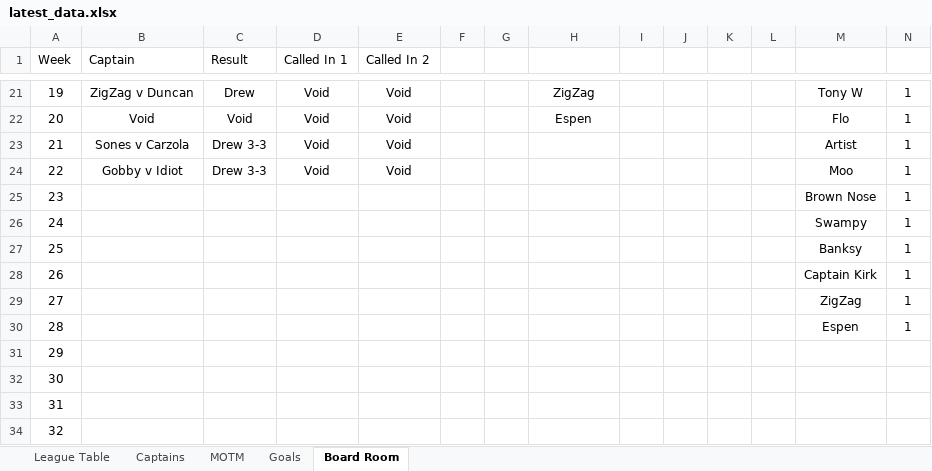
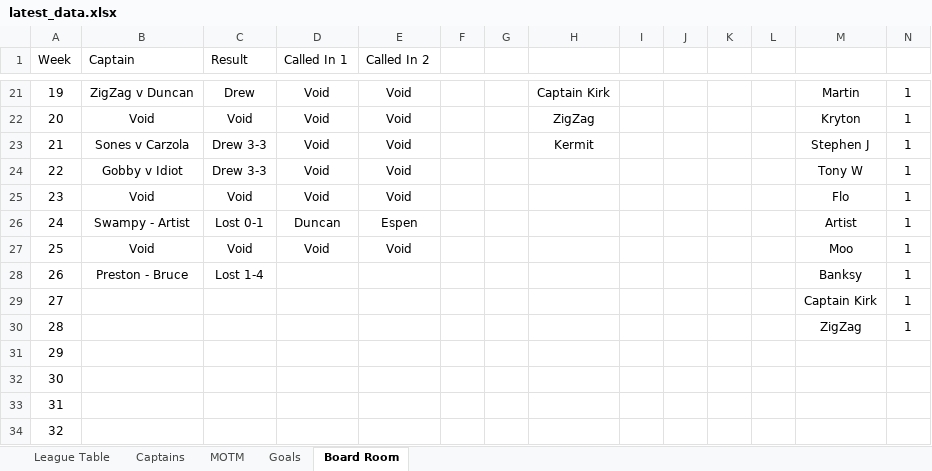
Before and after one commit to stateside2/marlow-dukes, an Excel workbook: data/latest_data.xlsx, sheet Board Room, drawn as a sheet; only a part is shown, gaps mark what is left out; values as stored, in another font and other column widths than the file's, no borders; charts and pictures not drawn; removed rows and columns are numbered as before the commit, all else as after; the diff covers the shown part only; the diff names each change by its address in the sheet, - before the commit and + after, or states it on an @@ line.

Commit message:
107 Game week 26 update

```diff
--- a/data/latest_data.xlsx (sheet Board Room)
+++ b/data/latest_data.xlsx (sheet Board Room)
-H21: ZigZag
+H21: Captain Kirk
-M21: Tony W
+M21: Martin
-H22: Espen
+H22: ZigZag
-M22: Flo
+M22: Kryton
-H23: (empty)
+H23: Kermit
-M23: Artist
+M23: Stephen J
-M24: Moo
+M24: Tony W
-row 25: 23 |  |  |  |  |  |  |  |  |  |  |  | Brown Nose | 1
-row 26: 24 |  |  |  |  |  |  |  |  |  |  |  | Swampy | 1
-row 27: 25 |  |  |  |  |  |  |  |  |  |  |  | Banksy | 1
+row 25: 23 | Void | Void | Void | Void |  |  |  |  |  |  |  | Flo | 1
+row 26: 24 | Swampy - Artist | Lost 0-1 | Duncan | Espen |  |  |  |  |  |  |  | Artist | 1
+row 27: 25 | Void | Void | Void | Void |  |  |  |  |  |  |  | Moo | 1
+row 28: 26 | Preston - Bruce | Lost 1-4 |  |  |  |  |  |  |  |  |  | Banksy | 1
@@ column A (Week) renumbered between rows 29 and 30 @@
-row 30: 28 |  |  |  |  |  |  |  |  |  |  |  | Espen | 1
```
Also changed, not shown: 36 edited cells elsewhere in this sheet, sheet League Table, sheet MOTM, sheet Goals, sheet Captains, formulas that keep their value, hidden cells, 2 other files.
